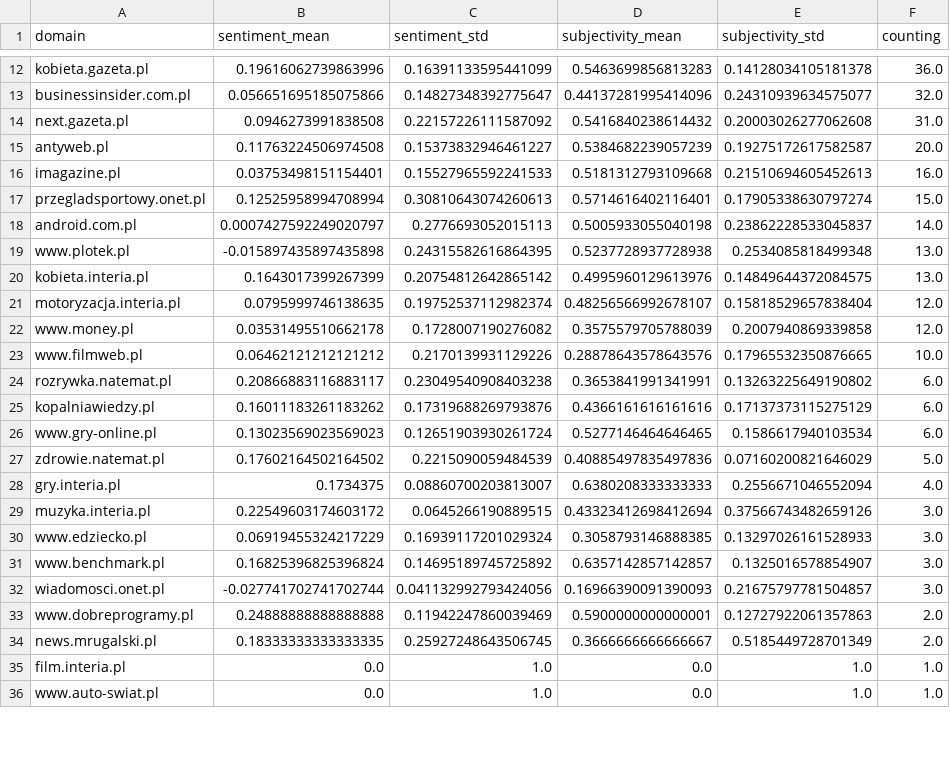
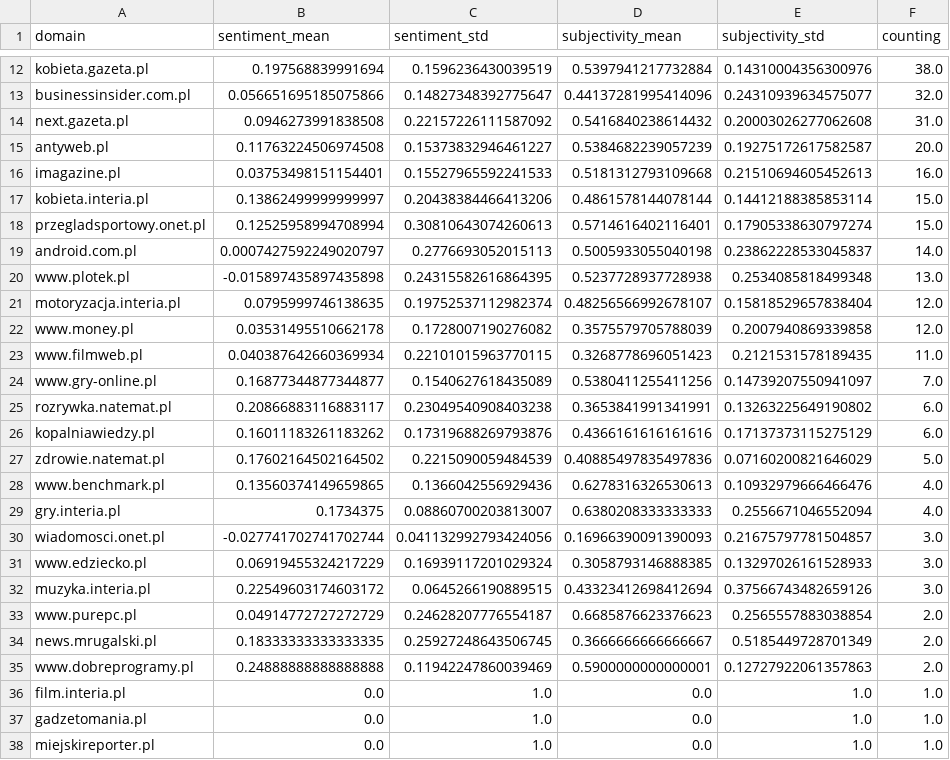
Before and after one commit to hannak555-news/polishExtremes, a CSV file: csv/sentiments_domains.csv, drawn as a sheet; only a part is shown, gaps mark what is left out; the shorter side is filled out with more unchanged rows; removed rows and columns are numbered as before the commit, all else as after; the diff covers the shown part only; the diff names each change by its address in the sheet, - before the commit and + after, or states it on an @@ line.

```diff
--- a/csv/sentiments_domains.csv
+++ b/csv/sentiments_domains.csv
-B12 (sentiment_mean): 0.19616062739863996
+B12 (sentiment_mean): 0.197568839991694
-C12 (sentiment_std): 0.16391133595441099
+C12 (sentiment_std): 0.1596236430039519
-D12 (subjectivity_mean): 0.5463699856813283
+D12 (subjectivity_mean): 0.5397941217732884
-E12 (subjectivity_std): 0.14128034105181378
+E12 (subjectivity_std): 0.14310004356300976
-F12 (counting): 36.0
+F12 (counting): 38.0
+row 17: kobieta.interia.pl | 0.13862499999999997 | 0.20438384466413206 | 0.4861578144078144 | 0.14412188385853114 | 15.0
-row 20: kobieta.interia.pl | 0.1643017399267399 | 0.20754812642865142 | 0.4995960129613976 | 0.14849644372084575 | 13.0
-B23 (sentiment_mean): 0.06462121212121212
+B23 (sentiment_mean): 0.040387642660369934
-C23 (sentiment_std): 0.2170139931129226
+C23 (sentiment_std): 0.22101015963770115
-D23 (subjectivity_mean): 0.28878643578643576
+D23 (subjectivity_mean): 0.3268778696051423
-E23 (subjectivity_std): 0.17965532350876665
+E23 (subjectivity_std): 0.2121531578189435
-F23 (counting): 10.0
+F23 (counting): 11.0
+row 24: www.gry-online.pl | 0.16877344877344877 | 0.1540627618435089 | 0.5380411255411256 | 0.14739207550941097 | 7.0
-row 26: www.gry-online.pl | 0.13023569023569023 | 0.12651903930261724 | 0.5277146464646465 | 0.1586617940103534 | 6.0
+row 28: www.benchmark.pl | 0.13560374149659865 | 0.1366042556929436 | 0.6278316326530613 | 0.10932979666466476 | 4.0
@@ row 32 moved to row 30: wiadomosci.onet.pl @@
@@ row 30 moved to row 31: www.edziecko.pl @@
-row 31: www.benchmark.pl | 0.16825396825396824 | 0.14695189745725892 | 0.6357142857142857 | 0.1325016578854907 | 3.0
+row 33: www.purepc.pl | 0.04914772727272729 | 0.24628207776554187 | 0.6685876623376623 | 0.2565557883038854 | 2.0
@@ row 39 moved to row 38: miejskireporter.pl @@
```
Also changed, not shown: 3 added rows, 3 removed rows, 1 moved row and 25 edited cells elsewhere in this file, csv/sentiments_days.csv, csv/sentiments_locations.csv, 5 other files.
